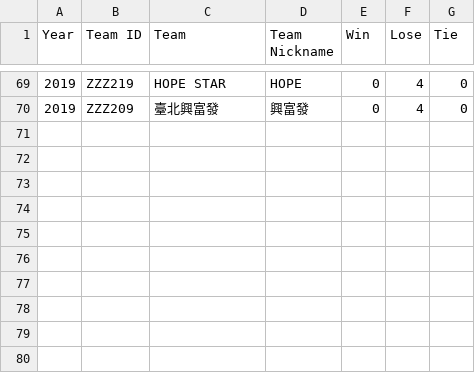
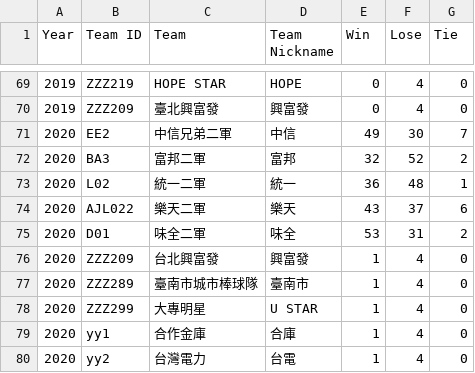
Before and after one commit to ldkrsi/cpbl-opendata, a CSV file: CPBLFarm/standings.csv, drawn as a sheet; only a part is shown, gaps mark what is left out; the diff names each change by its address in the sheet, - before the commit and + after, or states it on an @@ line.

```diff
--- a/CPBLFarm/standings.csv
+++ b/CPBLFarm/standings.csv
+row 71: 2020 | EE2 | 中信兄弟二軍 | 中信 | 49 | 30 | 7
+row 72: 2020 | BA3 | 富邦二軍 | 富邦 | 32 | 52 | 2
+row 73: 2020 | L02 | 統一二軍 | 統一 | 36 | 48 | 1
+row 74: 2020 | AJL022 | 樂天二軍 | 樂天 | 43 | 37 | 6
+row 75: 2020 | D01 | 味全二軍 | 味全 | 53 | 31 | 2
+row 76: 2020 | ZZZ209 | 台北興富發 | 興富發 | 1 | 4 | 0
+row 77: 2020 | ZZZ289 | 臺南市城市棒球隊 | 臺南市 | 1 | 4 | 0
+row 78: 2020 | ZZZ299 | 大專明星 | U STAR | 1 | 4 | 0
+row 79: 2020 | yy1 | 合作金庫 | 合庫 | 1 | 4 | 0
+row 80: 2020 | yy2 | 台灣電力 | 台電 | 1 | 4 | 0
```
Also changed, not shown: CPBL/standings.csv, players.csv, 7 other files.
